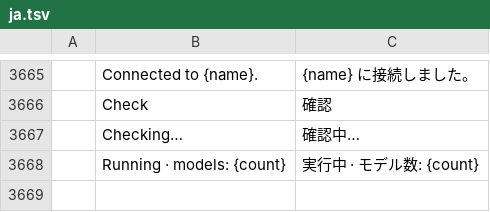
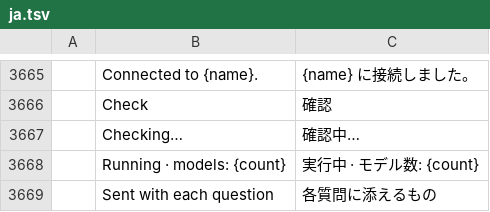
Before and after one commit to AdeThorMiwa/edith, a TSV file: crates/ui-egui/src/i18n/ja.tsv, drawn as a sheet; only a part is shown, gaps mark what is left out.

Commit message:
F03.7a: the context chips are saved settings, Frame is on by default for models that can see, and Settings lists what is sent

```diff
--- a/crates/ui-egui/src/i18n/ja.tsv
+++ b/crates/ui-egui/src/i18n/ja.tsv
@@ -3668 +3668,2 @@
 	Running · models: {count}	実行中 · モデル数: {count}
+	Sent with each question	各質問に添えるもの
```
Also changed, not shown: crates/ui-egui/src/i18n/es.tsv, crates/ui-egui/src/i18n/zh-cn.tsv, 6 other files.
